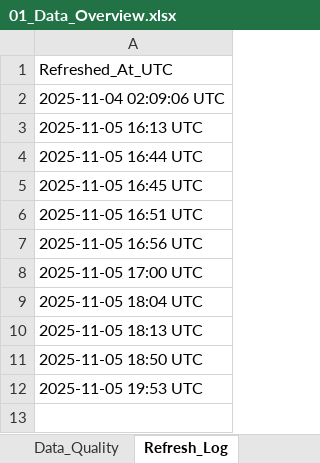
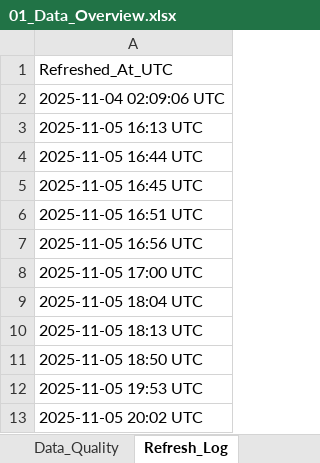
Before and after one commit to HuzeifKhan/Ecommerce-Finance-Analytics-Portfolio, an Excel workbook: 04_Excel/01_Data_Overview.xlsx, sheet Refresh_Log, drawn as a sheet; values as stored, in another font and other column widths than the file's, no borders; the diff names each change by its address in the sheet, - before the commit and + after, or states it on an @@ line.

```diff
--- a/04_Excel/01_Data_Overview.xlsx (sheet Refresh_Log)
+++ b/04_Excel/01_Data_Overview.xlsx (sheet Refresh_Log)
+row 13: 2025-11-05 20:02 UTC
```
Also changed, not shown: sheet Summary, sheet Top_Products, sheet Monthly_Revenue, sheet Columns, sheet Data_Quality, 04_Excel/Dashboard_Notes.xlsx, 04_Excel/KPI_Snapshot.xlsx, 1 other file.
